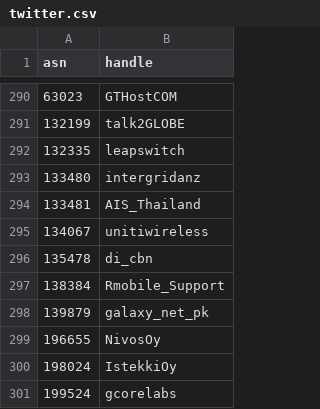
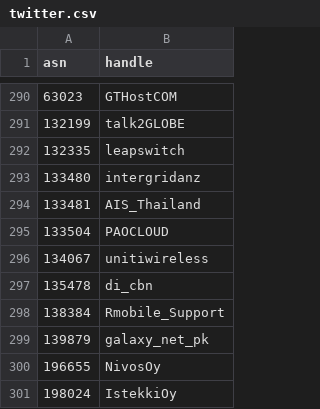
Before and after one commit to cloudflare/isbgpsafeyet.com, a CSV file: data/twitter.csv, drawn as a sheet; only a part is shown, gaps mark what is left out; the shorter side is filled out with more unchanged rows; the diff names each change by its address in the sheet, - before the commit and + after, or states it on an @@ line.

Commit message:
Update twitter.csv for add PAOCLOUD AS133504
Add PAOCLOUD -  AS133504

```diff
--- a/data/twitter.csv
+++ b/data/twitter.csv
+row 295: 133504 | PAOCLOUD
```
